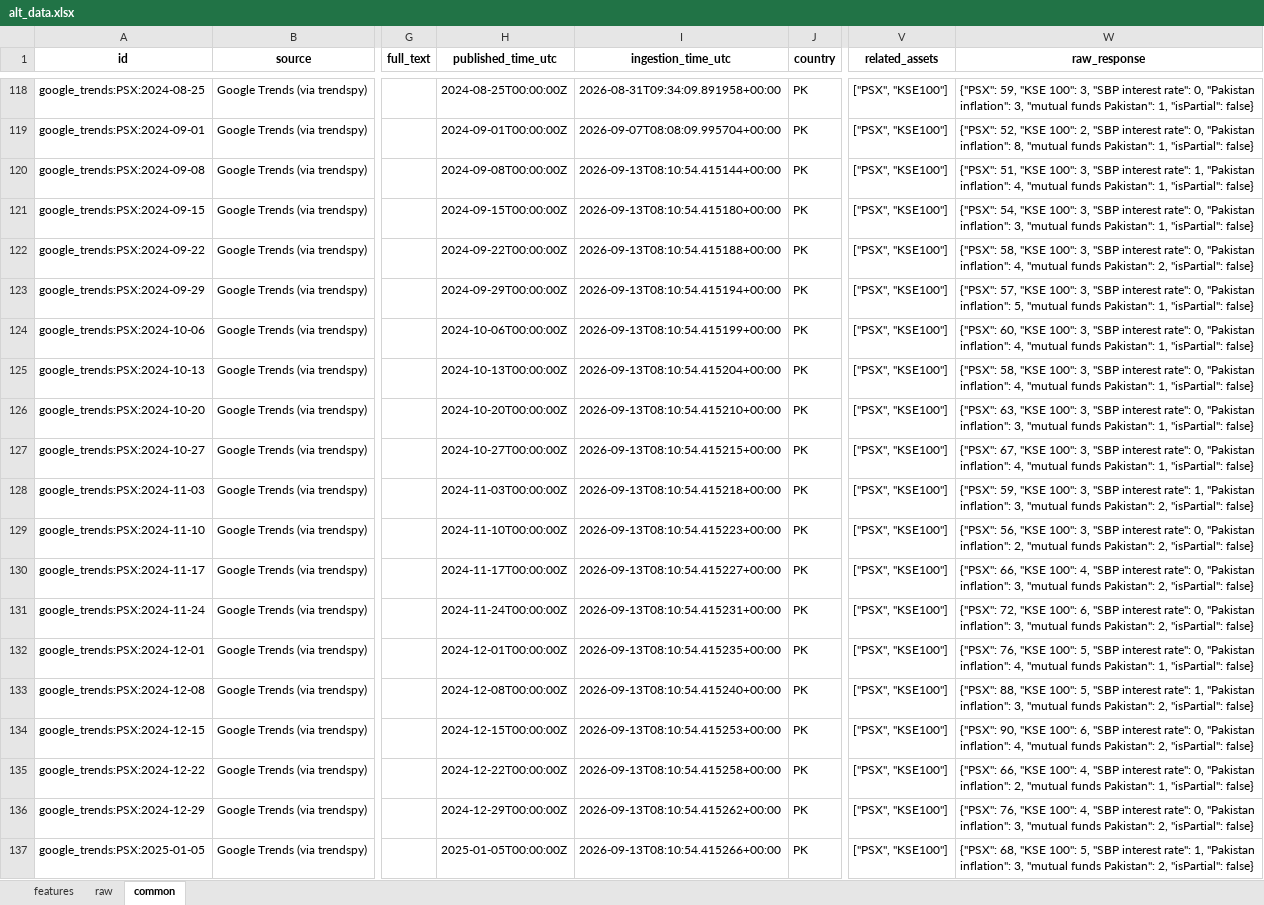
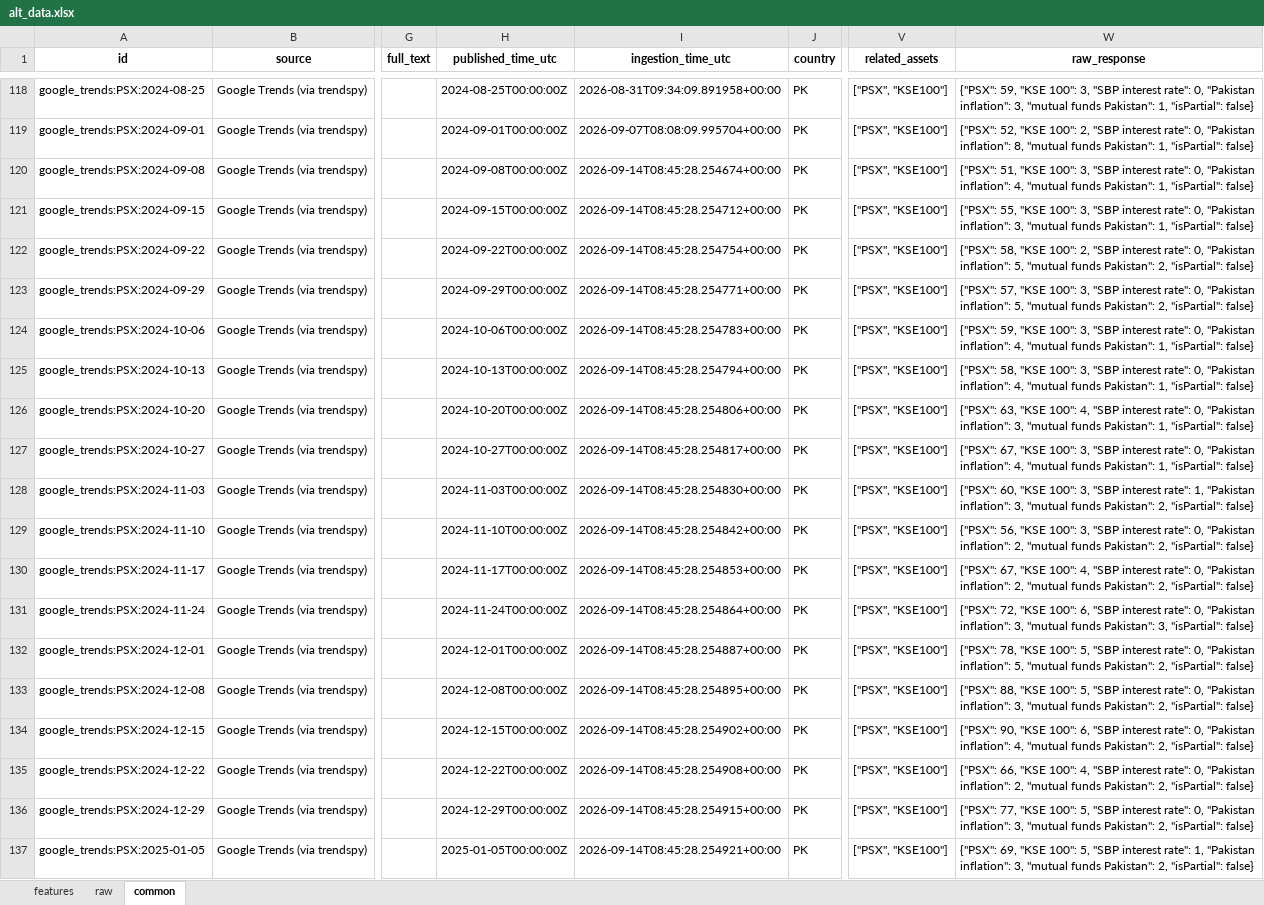
Before and after one commit to Alphaworkss/Fund-Forge, an Excel workbook: Google_Trends_Pipeline/alt_data.xlsx, sheet common, drawn as a sheet; only a part is shown, gaps mark what is left out; values as stored, in another font and other column widths than the file's, no borders; the diff covers the shown part only; the diff names each change by its address in the sheet, - before the commit and + after, or states it on an @@ line.

```diff
--- a/Google_Trends_Pipeline/alt_data.xlsx (sheet common)
+++ b/Google_Trends_Pipeline/alt_data.xlsx (sheet common)
-I120 (ingestion_time_utc): 2026-09-13T08:10:54.415144+00:00
+I120 (ingestion_time_utc): 2026-09-14T08:45:28.254674+00:00
-W120 (raw_response): …interest rate": 1, "Pakistan inflation":…
+W120 (raw_response): …interest rate": 0, "Pakistan inflation":…
-I121 (ingestion_time_utc): 2026-09-13T08:10:54.415180+00:00
+I121 (ingestion_time_utc): 2026-09-14T08:45:28.254712+00:00
-W121 (raw_response): {"PSX": 54, "KSE 100":…
+W121 (raw_response): {"PSX": 55, "KSE 100":…
-I122 (ingestion_time_utc): 2026-09-13T08:10:54.415188+00:00
+I122 (ingestion_time_utc): 2026-09-14T08:45:28.254754+00:00
-W122 (raw_response): …"KSE 100": 3, "SBP interest rate": 0, "Pakistan inflation": 4, "mutual funds…
+W122 (raw_response): …"KSE 100": 2, "SBP interest rate": 0, "Pakistan inflation": 5, "mutual funds…
-I123 (ingestion_time_utc): 2026-09-13T08:10:54.415194+00:00
+I123 (ingestion_time_utc): 2026-09-14T08:45:28.254771+00:00
-W123 (raw_response): …funds Pakistan": 1, "isPartial": false}
+W123 (raw_response): …funds Pakistan": 2, "isPartial": false}
-I124 (ingestion_time_utc): 2026-09-13T08:10:54.415199+00:00
+I124 (ingestion_time_utc): 2026-09-14T08:45:28.254783+00:00
-W124 (raw_response): {"PSX": 60, "KSE 100":…
+W124 (raw_response): {"PSX": 59, "KSE 100":…
-I125 (ingestion_time_utc): 2026-09-13T08:10:54.415204+00:00
+I125 (ingestion_time_utc): 2026-09-14T08:45:28.254794+00:00
-I126 (ingestion_time_utc): 2026-09-13T08:10:54.415210+00:00
+I126 (ingestion_time_utc): 2026-09-14T08:45:28.254806+00:00
-W126 (raw_response): …"KSE 100": 3, "SBP interest…
+W126 (raw_response): …"KSE 100": 4, "SBP interest…
-I127 (ingestion_time_utc): 2026-09-13T08:10:54.415215+00:00
+I127 (ingestion_time_utc): 2026-09-14T08:45:28.254817+00:00
-I128 (ingestion_time_utc): 2026-09-13T08:10:54.415218+00:00
+I128 (ingestion_time_utc): 2026-09-14T08:45:28.254830+00:00
-W128 (raw_response): {"PSX": 59, "KSE 100":…
+W128 (raw_response): {"PSX": 60, "KSE 100":…
-I129 (ingestion_time_utc): 2026-09-13T08:10:54.415223+00:00
+I129 (ingestion_time_utc): 2026-09-14T08:45:28.254842+00:00
-I130 (ingestion_time_utc): 2026-09-13T08:10:54.415227+00:00
+I130 (ingestion_time_utc): 2026-09-14T08:45:28.254853+00:00
-W130 (raw_response): {"PSX": 66, "KSE 100": 4, "SBP interest rate": 0, "Pakistan inflation": 3, "mutual funds…
+W130 (raw_response): {"PSX": 67, "KSE 100": 4, "SBP interest rate": 0, "Pakistan inflation": 2, "mutual funds…
-I131 (ingestion_time_utc): 2026-09-13T08:10:54.415231+00:00
+I131 (ingestion_time_utc): 2026-09-14T08:45:28.254864+00:00
-W131 (raw_response): …funds Pakistan": 2, "isPartial": false}
+W131 (raw_response): …funds Pakistan": 3, "isPartial": false}
-I132 (ingestion_time_utc): 2026-09-13T08:10:54.415235+00:00
+I132 (ingestion_time_utc): 2026-09-14T08:45:28.254887+00:00
-W132 (raw_response): {"PSX": 76, "KSE 100": 5, "SBP interest rate": 0, "Pakistan inflation": 4, "mutual funds Pakistan": 1, "isPartial": false}
+W132 (raw_response): {"PSX": 78, "KSE 100": 5, "SBP interest rate": 0, "Pakistan inflation": 5, "mutual funds Pakistan": 2, "isPartial": false}
-I133 (ingestion_time_utc): 2026-09-13T08:10:54.415240+00:00
+I133 (ingestion_time_utc): 2026-09-14T08:45:28.254895+00:00
-W133 (raw_response): …interest rate": 1, "Pakistan inflation":…
+W133 (raw_response): …interest rate": 0, "Pakistan inflation":…
-I134 (ingestion_time_utc): 2026-09-13T08:10:54.415253+00:00
+I134 (ingestion_time_utc): 2026-09-14T08:45:28.254902+00:00
-I135 (ingestion_time_utc): 2026-09-13T08:10:54.415258+00:00
+I135 (ingestion_time_utc): 2026-09-14T08:45:28.254908+00:00
-W135 (raw_response): …funds Pakistan": 1, "isPartial": false}
+W135 (raw_response): …funds Pakistan": 2, "isPartial": false}
-I136 (ingestion_time_utc): 2026-09-13T08:10:54.415262+00:00
+I136 (ingestion_time_utc): 2026-09-14T08:45:28.254915+00:00
-W136 (raw_response): {"PSX": 76, "KSE 100": 4, "SBP interest…
+W136 (raw_response): {"PSX": 77, "KSE 100": 5, "SBP interest…
-I137 (ingestion_time_utc): 2026-09-13T08:10:54.415266+00:00
+I137 (ingestion_time_utc): 2026-09-14T08:45:28.254921+00:00
-W137 (raw_response): {"PSX": 68, "KSE 100":…
+W137 (raw_response): {"PSX": 69, "KSE 100":…
```
Also changed, not shown: 898 edited cells elsewhere in this sheet, sheet features, sheet raw, 1 other file.
